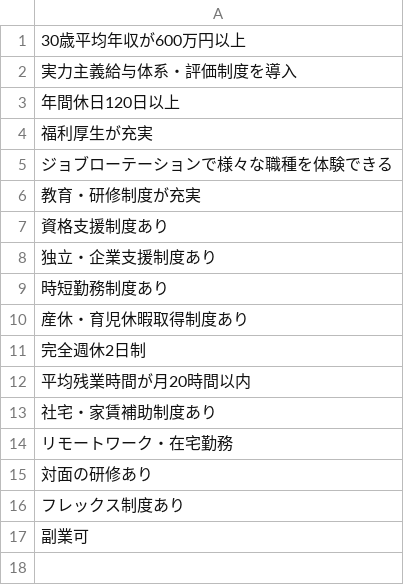
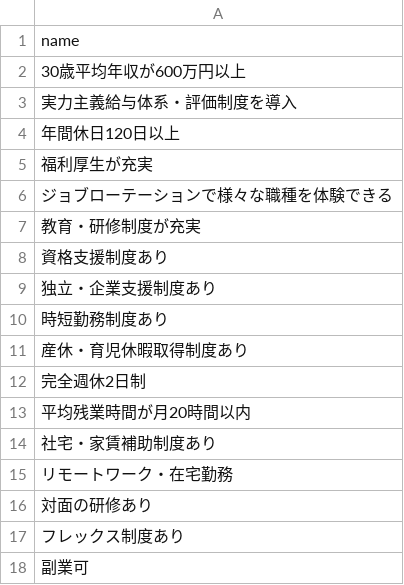
Before and after one commit to ktq2390330/CareerCompass, a CSV file: setup/csv/tag.csv (was setup/csv/category1.csv), drawn as a sheet; the diff names each change by its address in the sheet, - before the commit and + after, or states it on an @@ line.

Commit message:
import_data 24/11/13

```diff
--- a/setup/csv/category1.csv
+++ b/setup/csv/tag.csv
+row 1: name
```
Also changed, not shown: 20 other files.
